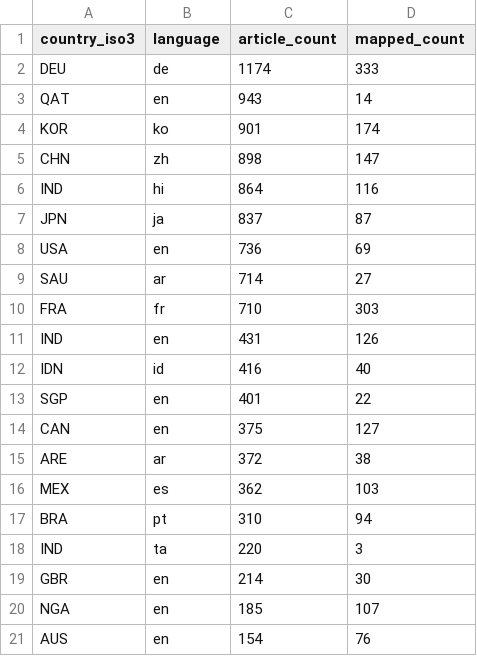
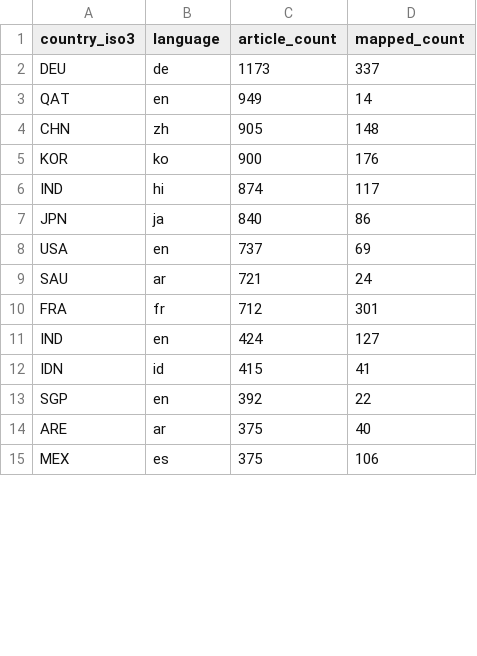
Before and after one commit to techpolicycomms/dclo-dual-track-dashboard, a CSV file: data/gold/dclo_news_country_summary.csv, drawn as a sheet; only a part is shown; the diff covers the shown part only.

```diff
--- a/data/gold/dclo_news_country_summary.csv
+++ b/data/gold/dclo_news_country_summary.csv
@@ -1,21 +1,15 @@
 country_iso3,language,article_count,mapped_count
-DEU,de,1174,333
-QAT,en,943,14
-KOR,ko,901,174
-CHN,zh,898,147
-IND,hi,864,116
-JPN,ja,837,87
-USA,en,736,69
-SAU,ar,714,27
-FRA,fr,710,303
-IND,en,431,126
-IDN,id,416,40
-SGP,en,401,22
-CAN,en,375,127
-ARE,ar,372,38
-MEX,es,362,103
-BRA,pt,310,94
-IND,ta,220,3
-GBR,en,214,30
-NGA,en,185,107
-AUS,en,154,76
+DEU,de,1173,337
+QAT,en,949,14
+CHN,zh,905,148
+KOR,ko,900,176
+IND,hi,874,117
+JPN,ja,840,86
+USA,en,737,69
+SAU,ar,721,24
+FRA,fr,712,301
+IND,en,424,127
+IDN,id,415,41
+SGP,en,392,22
+ARE,ar,375,40
+MEX,es,375,106
```
Also changed, not shown: 8 added rows and 2 removed rows elsewhere in this file, 3 other files.
